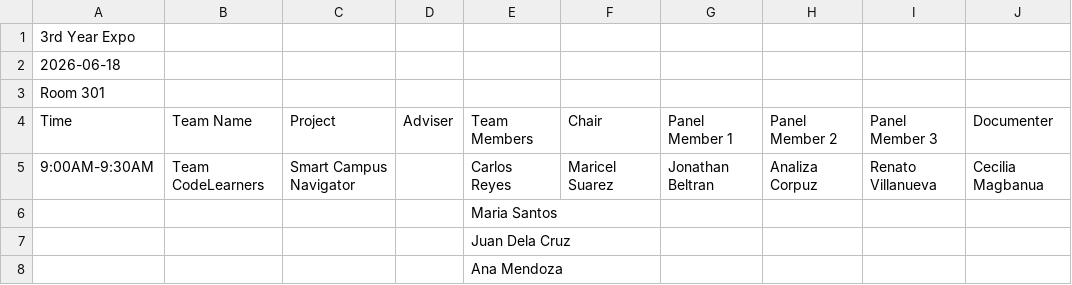
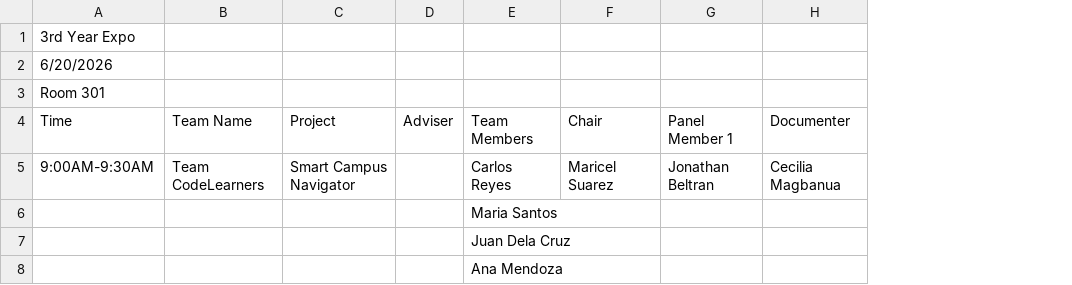
Before and after one commit to orgsite83-sketch/DefenSYS, a CSV file: sample_file/pit_imports/schedule_import.csv, drawn as a sheet; the diff names each change by its address in the sheet, - before the commit and + after, or states it on an @@ line.

Commit message:
improve schedule logic to start at the start date

```diff
--- a/sample_file/pit_imports/schedule_import.csv
+++ b/sample_file/pit_imports/schedule_import.csv
-column H (Panel Member 2), row 5: Analiza Corpuz
-column I (Panel Member 3), row 5: Renato Villanueva
-A2 (Time): 2026-06-18
+A2 (Time): 6/20/2026
```
Also changed, not shown: 15 other files.
